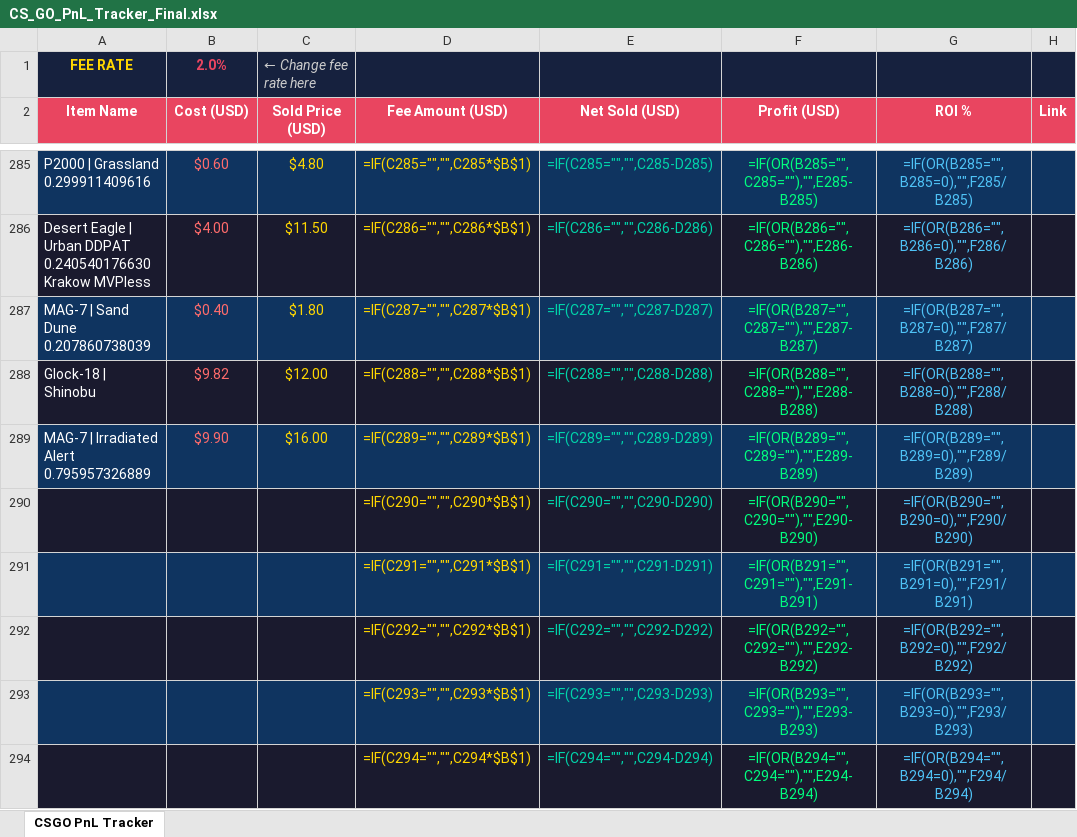
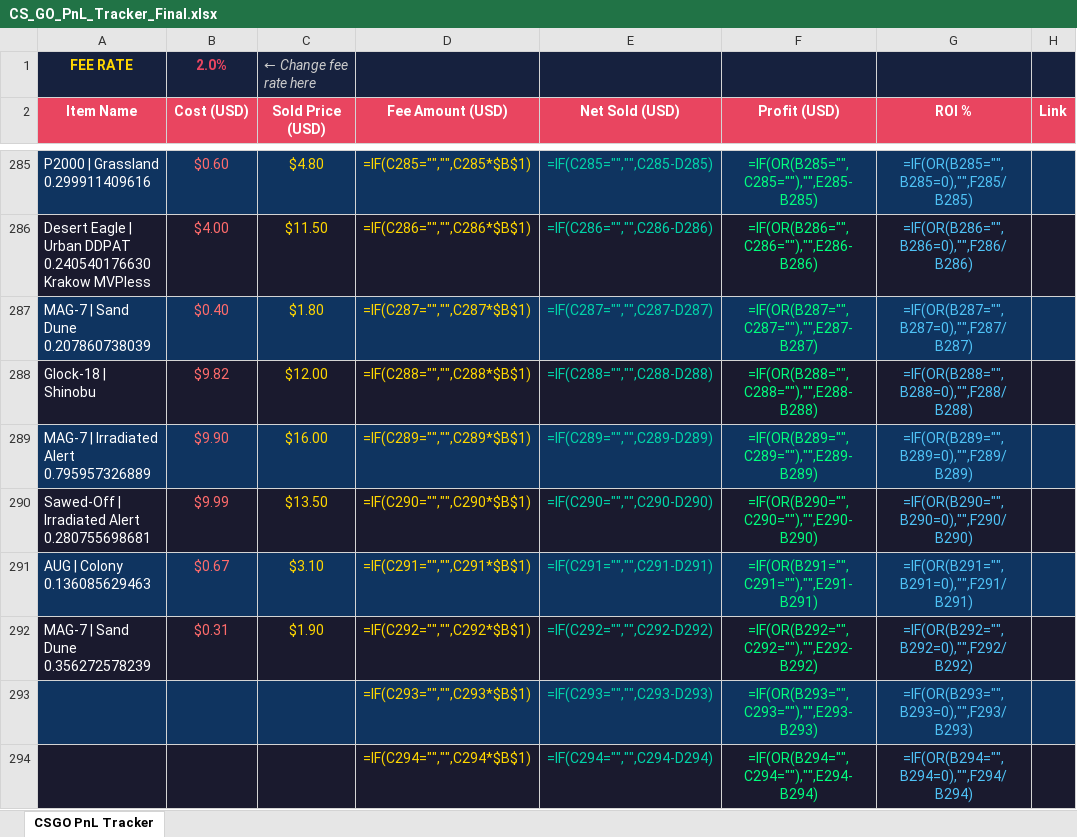
Before and after one commit to ChardXBT/auto-lister, an Excel workbook: CS_GO_PnL_Tracker_Final.xlsx, sheet CSGO PnL Tracker, drawn as a sheet; only a part is shown, gaps mark what is left out; values as stored, in another font and other column widths than the file's, no borders; formulas without a stored value are shown as written; the diff names each change by its address in the sheet, - before the commit and + after, or states it on an @@ line.

```diff
--- a/CS_GO_PnL_Tracker_Final.xlsx (sheet CSGO PnL Tracker)
+++ b/CS_GO_PnL_Tracker_Final.xlsx (sheet CSGO PnL Tracker)
-A290 (Item Name): (empty)
+A290 (Item Name): Sawed-Off | Irradiated Alert 0.280755698681
-B290 (Cost (USD)): (empty)
+B290 (Cost (USD)): $9.99
-C290 (Sold Price (USD)): (empty)
+C290 (Sold Price (USD)): $13.50
-A291 (Item Name): (empty)
+A291 (Item Name): AUG | Colony 0.136085629463
-B291 (Cost (USD)): (empty)
+B291 (Cost (USD)): $0.67
-C291 (Sold Price (USD)): (empty)
+C291 (Sold Price (USD)): $3.10
-A292 (Item Name): (empty)
+A292 (Item Name): MAG-7 | Sand Dune 0.356272578239
-B292 (Cost (USD)): (empty)
+B292 (Cost (USD)): $0.31
-C292 (Sold Price (USD)): (empty)
+C292 (Sold Price (USD)): $1.90
```
Also changed, not shown: 2 other files.
